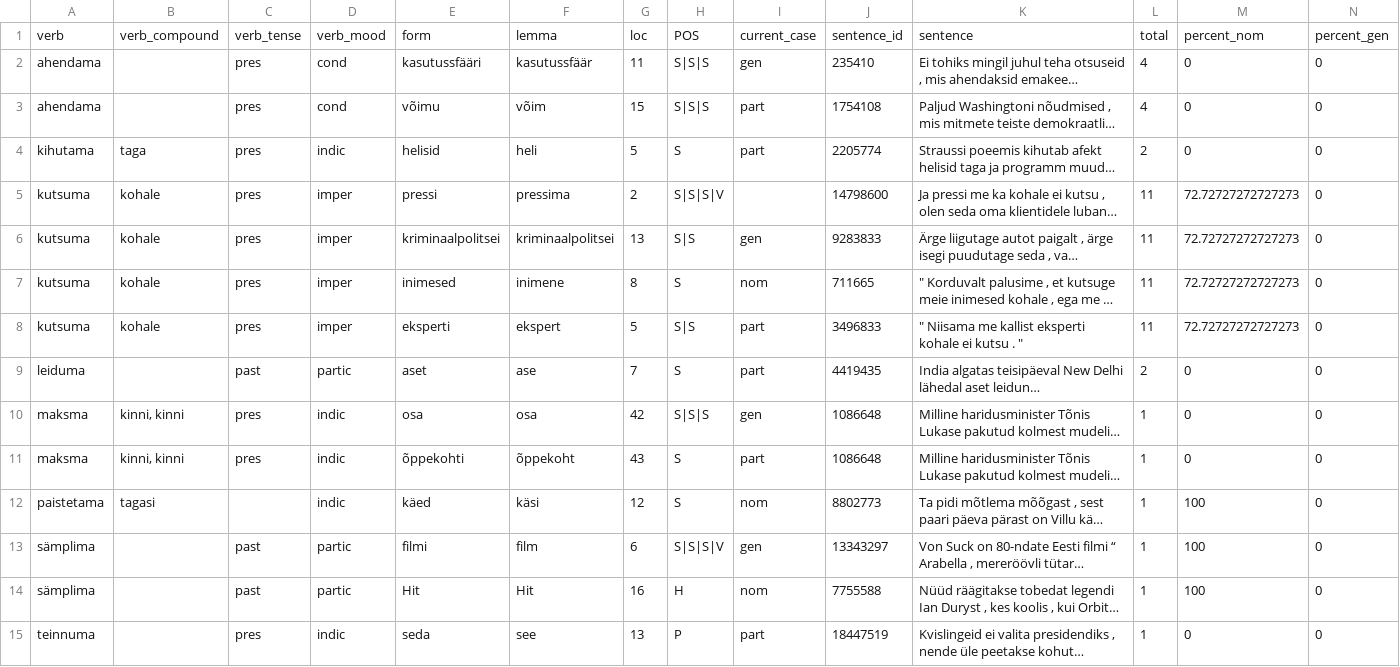
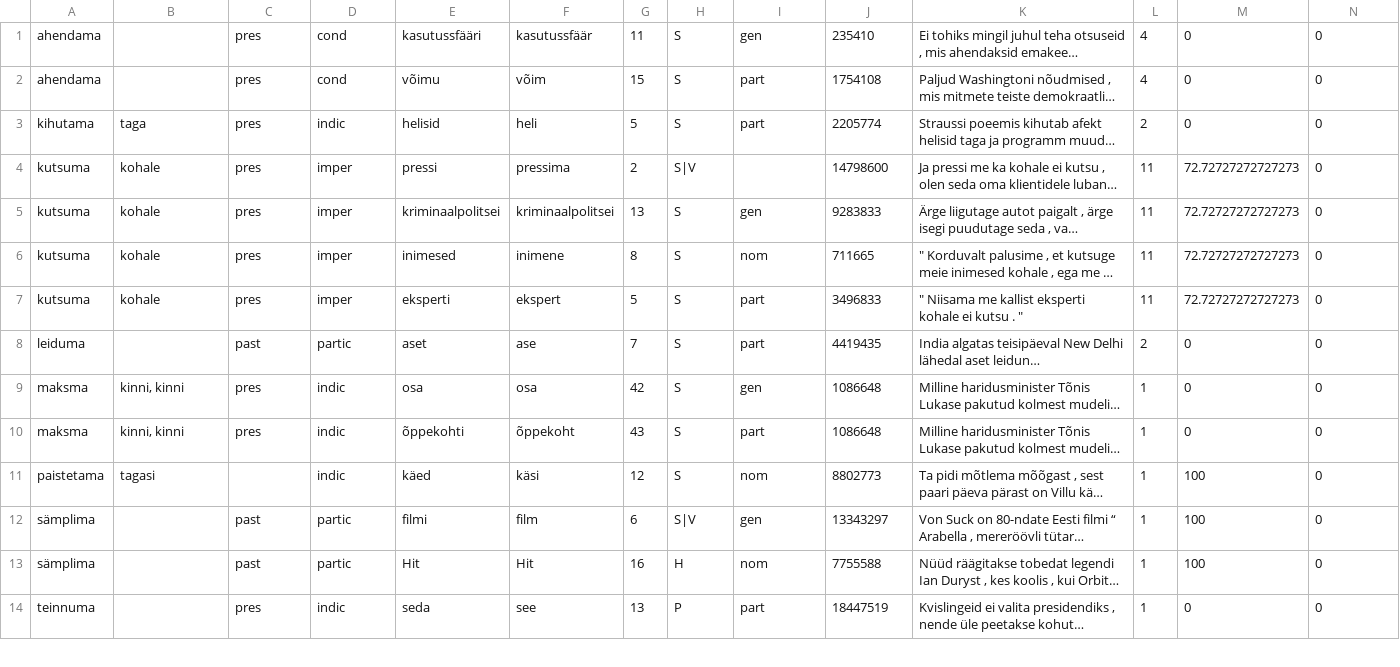
Before and after one commit to estnltk/syntax_experiments, a CSV file: workflows/004_analysis_of_known_verb_rection_patterns/005_categorizing_syntax_morphology_conflicts/verbs_obj_cases/derived_data/random_10_verbs_all_rows.csv, drawn as a sheet; only a part is shown; long unchanged cells end in …; removed rows and columns are numbered as before the commit, all else as after; rows hold the shown columns only; the diff names each change by its address in the sheet, - before the commit and + after, or states it on an @@ line.

```diff
--- a/workflows/004_analysis_of_known_verb_rection_patterns/005_categorizing_syntax_morphology_conflicts/verbs_obj_cases/derived_data/random_10_verbs_all_rows.csv
+++ b/workflows/004_analysis_of_known_verb_rection_patterns/005_categorizing_syntax_morphology_conflicts/verbs_obj_cases/derived_data/random_10_verbs_all_rows.csv
-row 1: verb | verb_compound | verb_tense | verb_mood | form | lemma | loc | POS | current_case | sentence_id | sentence | total | percent_nom | percent_gen
-H1:H2: S|S|S
+H1:H2: S
-H4: S|S|S|V
+H4: S|V
-H5: S|S
+H5: S
-H7: S|S
+H7: S
-H9: S|S|S
+H9: S
-H12: S|S|S|V
+H12: S|V
```
Also changed, not shown: 1 other file.
